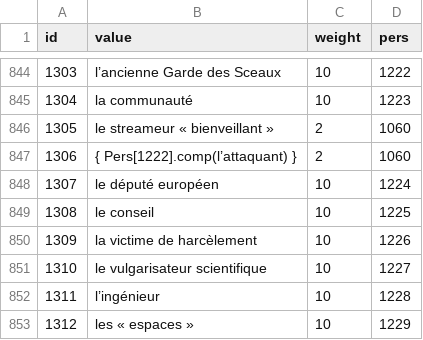
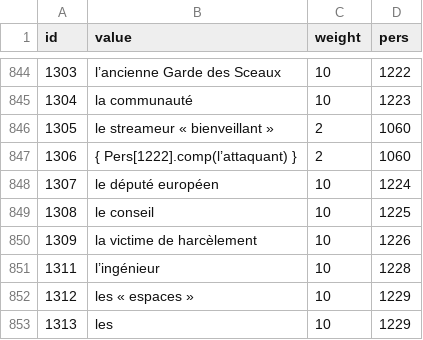
Before and after one commit to AlexieVQ/FlashNewsBot, a CSV file: regles/surnom.csv, drawn as a sheet; only a part is shown, gaps mark what is left out; the shorter side is filled out with more unchanged rows.

Commit message:
Suppression surnom Igor Bogdavoff

```diff
--- a/regles/surnom.csv
+++ b/regles/surnom.csv
@@ -850,3 +850,2 @@ id,value,weight,pers
 1309,la victime de harcèlement,10,1226
-1310,le vulgarisateur scientifique,10,1227
 1311,l’ingénieur,10,1228
```
